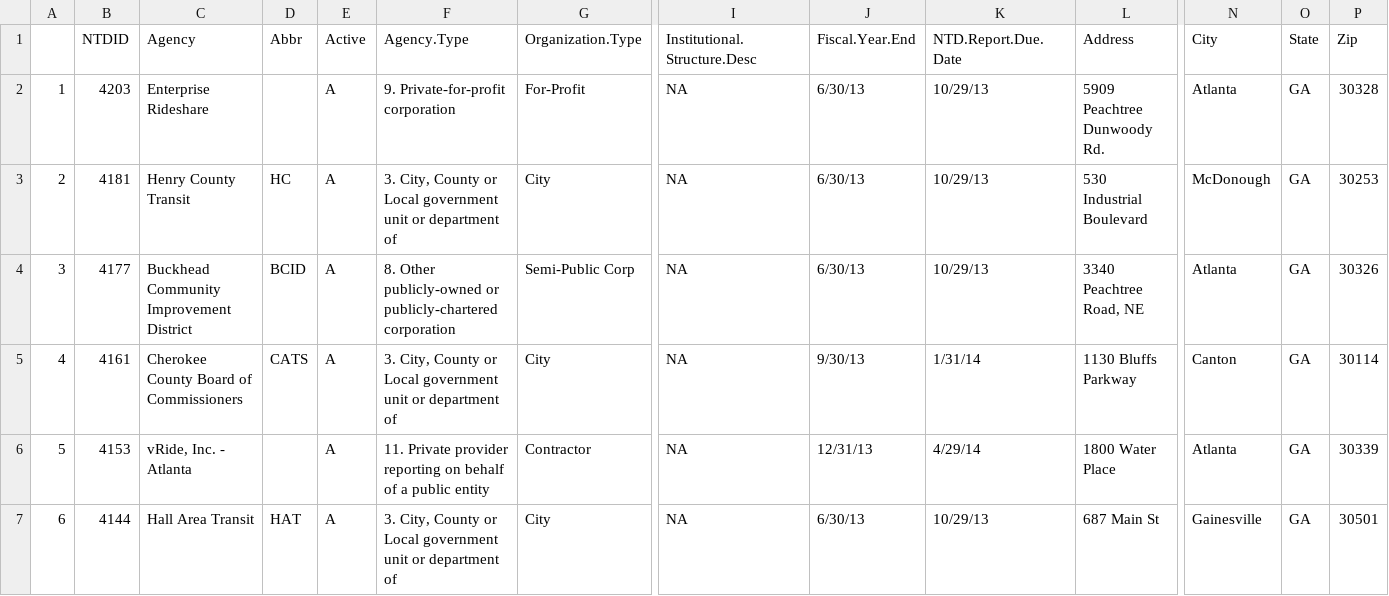
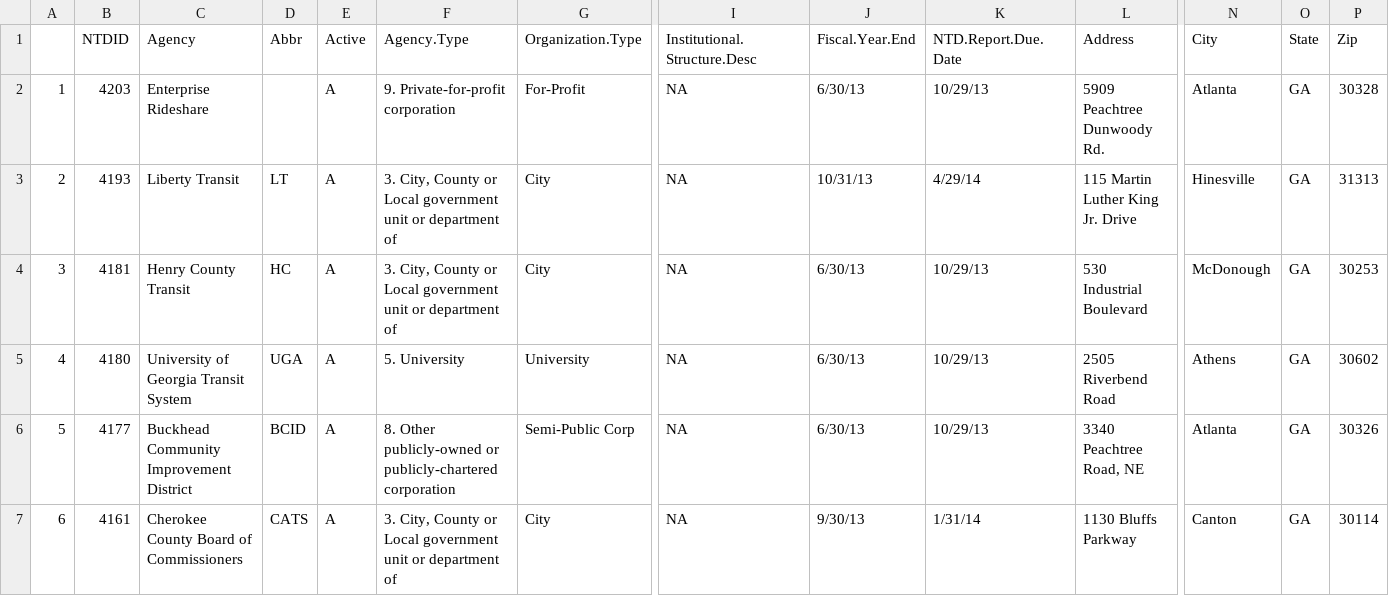
Before and after one commit to atlregional/gta, a CSV file: data/ntd/urban/info.csv, drawn as a sheet; only a part is shown, gaps mark what is left out; the shorter side is filled out with more unchanged rows; addresses are those after the commit; rows hold the shown columns only; the diff names each change by its address in the sheet, - before the commit and + after, or states it on an @@ line.

Commit message:
updated urban info to include all agencies

```diff
--- a/data/ntd/urban/info.csv
+++ b/data/ntd/urban/info.csv
+row 3: 2 | 4193 | Liberty Transit | LT | A | 3. City, County or Local government unit or department of | City | NA | 10/31/13 | 4/29/14 | 115 Martin Luther King Jr. Drive | Hinesville | GA | 31313
@@ column A renumbered from row 4 down @@
+row 5: 4 | 4180 | University of Georgia Transit System | UGA | A | 5. University | University | NA | 6/30/13 | 10/29/13 | 2505 Riverbend Road | Athens | GA | 30602
```
Also changed, not shown: 2 other files.
